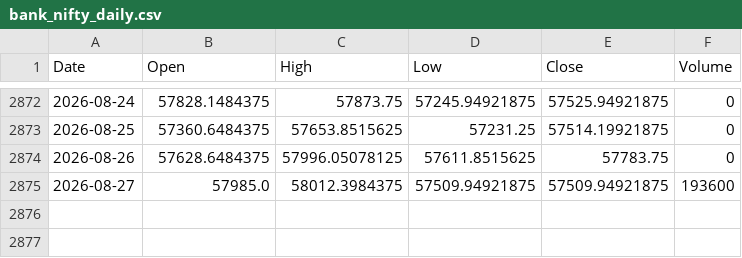
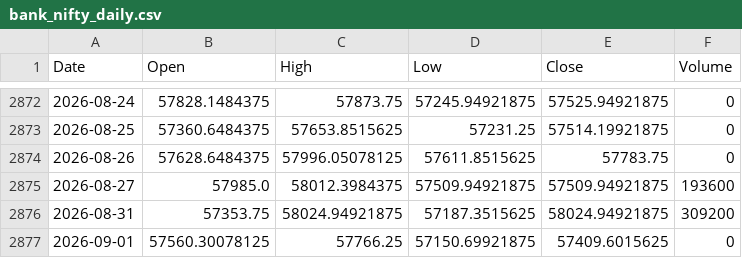
Before and after one commit to pravindev666/Jacob-XGBoost-Classifier, a CSV file: data/bank_nifty_daily.csv, drawn as a sheet; only a part is shown, gaps mark what is left out.

```diff
--- a/data/bank_nifty_daily.csv
+++ b/data/bank_nifty_daily.csv
@@ -2875 +2875,3 @@ Date,Open,High,Low,Close,Volume
 2026-08-27,57985.0,58012.3984375,57509.94921875,57509.94921875,193600
+2026-08-31,57353.75,58024.94921875,57187.3515625,58024.94921875,309200
+2026-09-01,57560.30078125,57766.25,57150.69921875,57409.6015625,0
```
Also changed, not shown: data/fii_dii_daily.csv, data/nifty_daily.csv, 4 other files.
